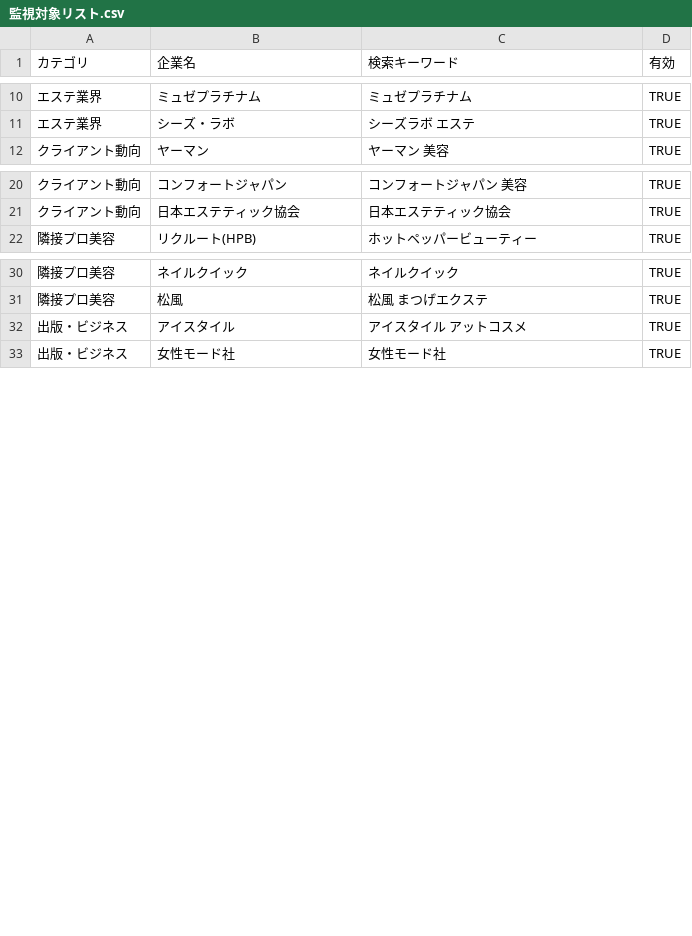
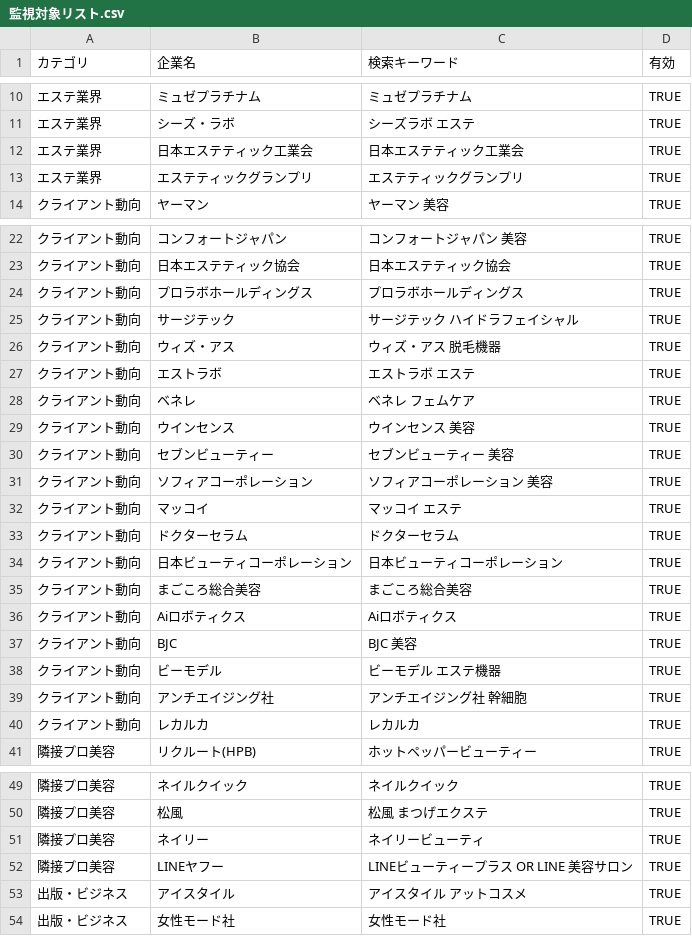
Before and after one commit to hiromasayonekura-svg/vaz-intel, a CSV file: este-intel/監視対象リスト.csv, drawn as a sheet; only a part is shown, gaps mark what is left out; the diff covers the shown part only; the diff names each change by its address in the sheet, - before the commit and + after, or states it on an @@ line.

```diff
--- a/este-intel/監視対象リスト.csv
+++ b/este-intel/監視対象リスト.csv
+row 12: エステ業界 | 日本エステティック工業会 | 日本エステティック工業会 | TRUE
+row 13: エステ業界 | エステティックグランプリ | エステティックグランプリ | TRUE
+row 24: クライアント動向 | プロラボホールディングス | プロラボホールディングス | TRUE
+row 25: クライアント動向 | サージテック | サージテック ハイドラフェイシャル | TRUE
+row 26: クライアント動向 | ウィズ・アス | ウィズ・アス 脱毛機器 | TRUE
+row 27: クライアント動向 | エストラボ | エストラボ エステ | TRUE
+row 28: クライアント動向 | ベネレ | ベネレ フェムケア | TRUE
+row 29: クライアント動向 | ウインセンス | ウインセンス 美容 | TRUE
+row 30: クライアント動向 | セブンビューティー | セブンビューティー 美容 | TRUE
+row 31: クライアント動向 | ソフィアコーポレーション | ソフィアコーポレーション 美容 | TRUE
+row 32: クライアント動向 | マッコイ | マッコイ エステ | TRUE
+row 33: クライアント動向 | ドクターセラム | ドクターセラム | TRUE
+row 34: クライアント動向 | 日本ビューティコーポレーション | 日本ビューティコーポレーション | TRUE
+row 35: クライアント動向 | まごころ総合美容 | まごころ総合美容 | TRUE
+row 36: クライアント動向 | Aiロボティクス | Aiロボティクス | TRUE
+row 37: クライアント動向 | BJC | BJC 美容 | TRUE
+row 38: クライアント動向 | ビーモデル | ビーモデル エステ機器 | TRUE
+row 39: クライアント動向 | アンチエイジング社 | アンチエイジング社 幹細胞 | TRUE
+row 40: クライアント動向 | レカルカ | レカルカ | TRUE
+row 51: 隣接プロ美容 | ネイリー | ネイリービューティ | TRUE
+row 52: 隣接プロ美容 | LINEヤフー | LINEビューティープラス OR LINE 美容サロン | TRUE
```
Also changed, not shown: 18 added rows elsewhere in this file, 1 other file.
